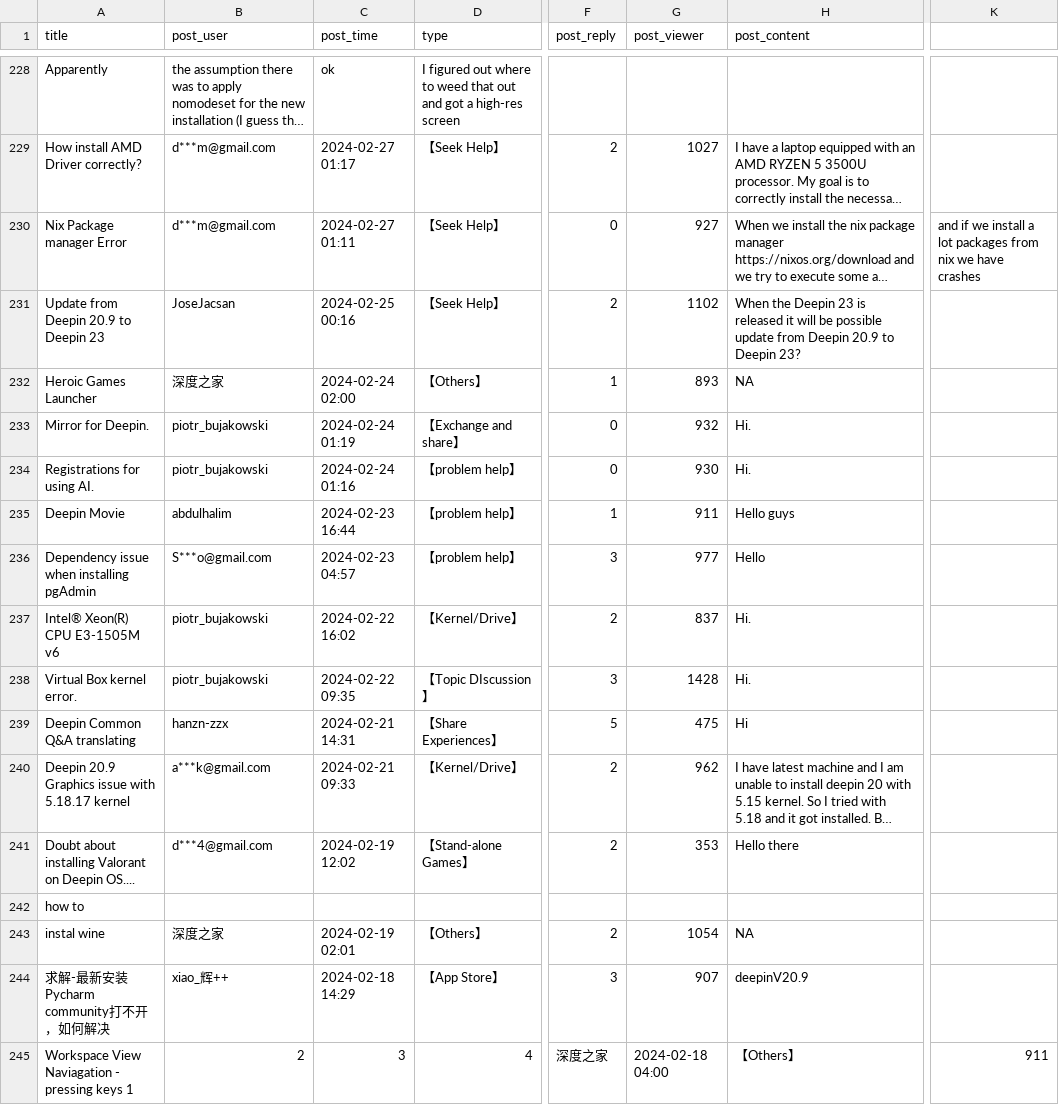
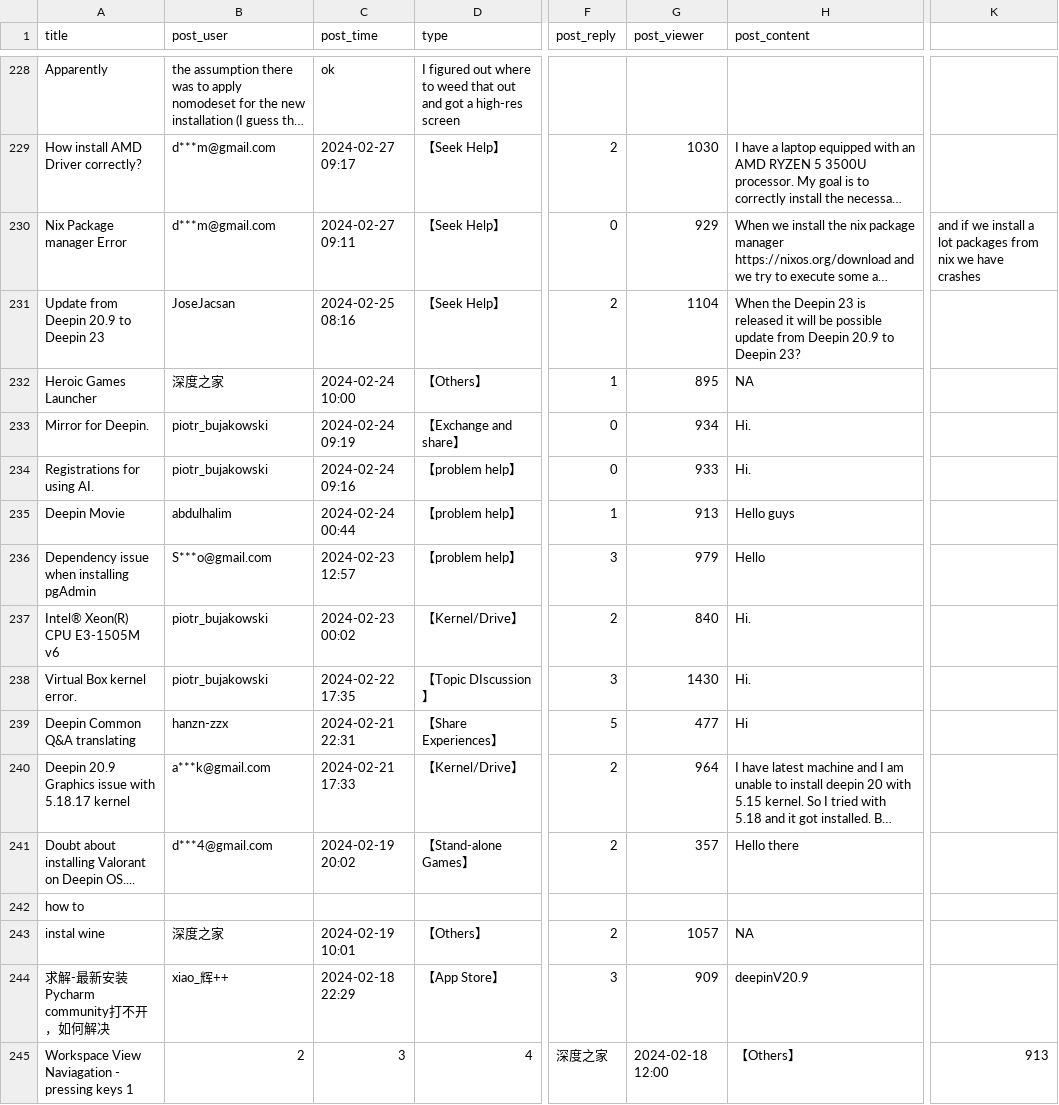
Before and after one commit to rainoffallingstar/dpbbs-rss, a CSV file: R/deepin_bbs.csv, drawn as a sheet; only a part is shown, gaps mark what is left out; long unchanged cells end in …; the diff covers the shown part only; the diff names each change by its address in the sheet, - before the commit and + after, or states it on an @@ line.

```diff
--- a/R/deepin_bbs.csv
+++ b/R/deepin_bbs.csv
-C229 (post_time): 2024-02-27 01:17
+C229 (post_time): 2024-02-27 09:17
-G229 (post_viewer): 1027
+G229 (post_viewer): 1030
-C230 (post_time): 2024-02-27 01:11
+C230 (post_time): 2024-02-27 09:11
-G230 (post_viewer): 927
+G230 (post_viewer): 929
-C231 (post_time): 2024-02-25 00:16
+C231 (post_time): 2024-02-25 08:16
-G231 (post_viewer): 1102
+G231 (post_viewer): 1104
-C232 (post_time): 2024-02-24 02:00
+C232 (post_time): 2024-02-24 10:00
-G232 (post_viewer): 893
+G232 (post_viewer): 895
-C233 (post_time): 2024-02-24 01:19
+C233 (post_time): 2024-02-24 09:19
-G233 (post_viewer): 932
+G233 (post_viewer): 934
-C234 (post_time): 2024-02-24 01:16
+C234 (post_time): 2024-02-24 09:16
-G234 (post_viewer): 930
+G234 (post_viewer): 933
-C235 (post_time): 2024-02-23 16:44
+C235 (post_time): 2024-02-24 00:44
-G235 (post_viewer): 911
+G235 (post_viewer): 913
-C236 (post_time): 2024-02-23 04:57
+C236 (post_time): 2024-02-23 12:57
-G236 (post_viewer): 977
+G236 (post_viewer): 979
-C237 (post_time): 2024-02-22 16:02
+C237 (post_time): 2024-02-23 00:02
-G237 (post_viewer): 837
+G237 (post_viewer): 840
-C238 (post_time): 2024-02-22 09:35
+C238 (post_time): 2024-02-22 17:35
-G238 (post_viewer): 1428
+G238 (post_viewer): 1430
-C239 (post_time): 2024-02-21 14:31
+C239 (post_time): 2024-02-21 22:31
-G239 (post_viewer): 475
+G239 (post_viewer): 477
-C240 (post_time): 2024-02-21 09:33
+C240 (post_time): 2024-02-21 17:33
-G240 (post_viewer): 962
+G240 (post_viewer): 964
-C241 (post_time): 2024-02-19 12:02
+C241 (post_time): 2024-02-19 20:02
-G241 (post_viewer): 353
+G241 (post_viewer): 357
-C243 (post_time): 2024-02-19 02:01
+C243 (post_time): 2024-02-19 10:01
-G243 (post_viewer): 1054
+G243 (post_viewer): 1057
-C244 (post_time): 2024-02-18 14:29
+C244 (post_time): 2024-02-18 22:29
-G244 (post_viewer): 907
+G244 (post_viewer): 909
-G245 (post_viewer): 2024-02-18 04:00
+G245 (post_viewer): 2024-02-18 12:00
-K245: 911
+K245: 913
```
Also changed, not shown: 45 edited cells elsewhere in this file, 58 other files.
